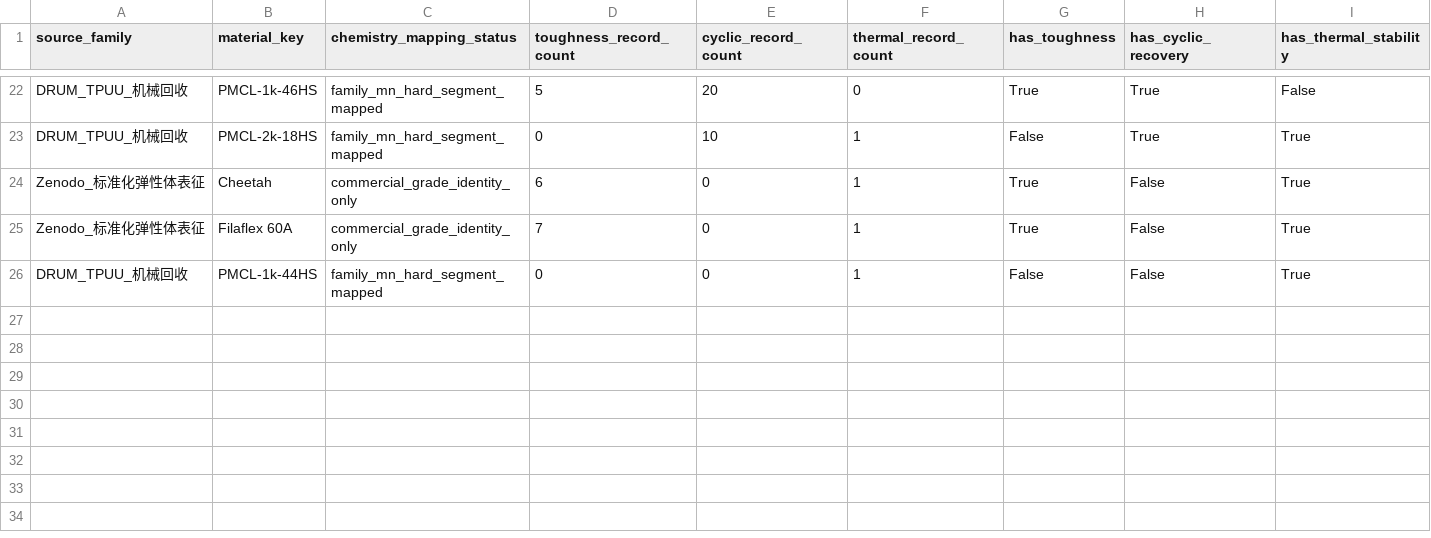
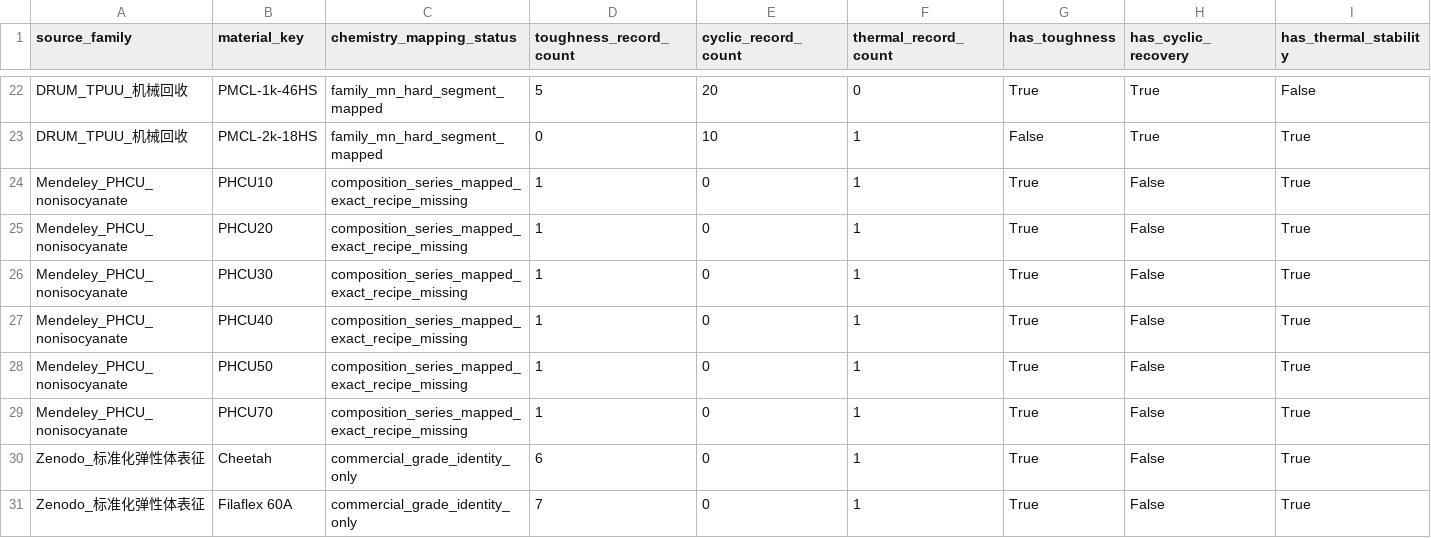
Before and after one commit to fafasco16/TPU-HighThroughput-Screening, a CSV file: 结果/定向筛选/多目标材料索引.csv, drawn as a sheet; only a part is shown, gaps mark what is left out; the shorter side is filled out with more unchanged rows; rows hold the shown columns only; the diff names each change by its address in the sheet, - before the commit and + after, or states it on an @@ line.

Commit message:
feat: add PHCU dual-objective series

```diff
--- a/结果/定向筛选/多目标材料索引.csv
+++ b/结果/定向筛选/多目标材料索引.csv
+row 24: Mendeley_PHCU_nonisocyanate | PHCU10 | composition_series_mapped_exact_recipe_missing | 1 | 0 | 1 | True | False | True
+row 25: Mendeley_PHCU_nonisocyanate | PHCU20 | composition_series_mapped_exact_recipe_missing | 1 | 0 | 1 | True | False | True
+row 26: Mendeley_PHCU_nonisocyanate | PHCU30 | composition_series_mapped_exact_recipe_missing | 1 | 0 | 1 | True | False | True
+row 27: Mendeley_PHCU_nonisocyanate | PHCU40 | composition_series_mapped_exact_recipe_missing | 1 | 0 | 1 | True | False | True
+row 28: Mendeley_PHCU_nonisocyanate | PHCU50 | composition_series_mapped_exact_recipe_missing | 1 | 0 | 1 | True | False | True
+row 29: Mendeley_PHCU_nonisocyanate | PHCU70 | composition_series_mapped_exact_recipe_missing | 1 | 0 | 1 | True | False | True
```
Also changed, not shown: 7 other files.
